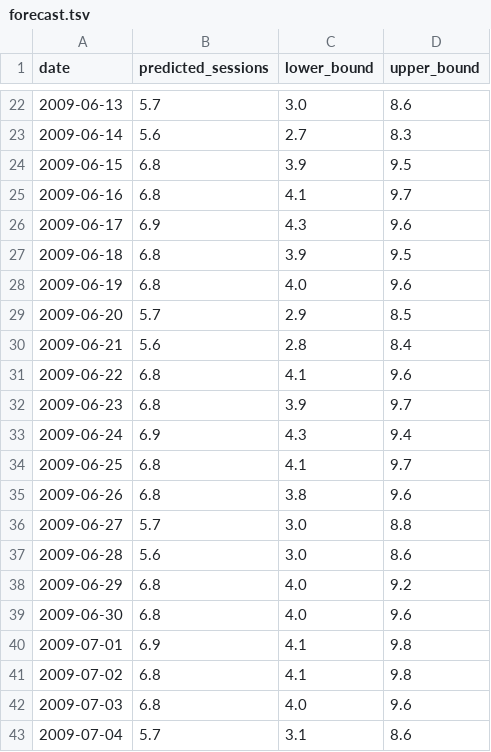
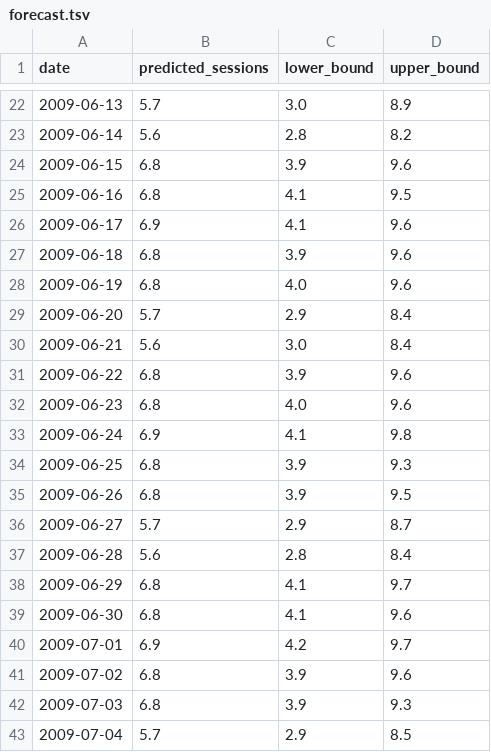
Before and after one commit to mgpopa/lastfm-session-analysis, a TSV file: output/forecast.tsv, drawn as a sheet; only a part is shown, gaps mark what is left out; the diff covers the shown part only.

```diff
--- a/output/forecast.tsv
+++ b/output/forecast.tsv
@@ -22,22 +22,22 @@ date	predicted_sessions	lower_bound	upper_bound
-2009-06-13	5.7	3.0	8.6
-2009-06-14	5.6	2.7	8.3
-2009-06-15	6.8	3.9	9.5
-2009-06-16	6.8	4.1	9.7
-2009-06-17	6.9	4.3	9.6
-2009-06-18	6.8	3.9	9.5
+2009-06-13	5.7	3.0	8.9
+2009-06-14	5.6	2.8	8.2
+2009-06-15	6.8	3.9	9.6
+2009-06-16	6.8	4.1	9.5
+2009-06-17	6.9	4.1	9.6
+2009-06-18	6.8	3.9	9.6
 2009-06-19	6.8	4.0	9.6
-2009-06-20	5.7	2.9	8.5
-2009-06-21	5.6	2.8	8.4
-2009-06-22	6.8	4.1	9.6
-2009-06-23	6.8	3.9	9.7
-2009-06-24	6.9	4.3	9.4
-2009-06-25	6.8	4.1	9.7
-2009-06-26	6.8	3.8	9.6
-2009-06-27	5.7	3.0	8.8
-2009-06-28	5.6	3.0	8.6
-2009-06-29	6.8	4.0	9.2
-2009-06-30	6.8	4.0	9.6
-2009-07-01	6.9	4.1	9.8
-2009-07-02	6.8	4.1	9.8
-2009-07-03	6.8	4.0	9.6
-2009-07-04	5.7	3.1	8.6
+2009-06-20	5.7	2.9	8.4
+2009-06-21	5.6	3.0	8.4
+2009-06-22	6.8	3.9	9.6
+2009-06-23	6.8	4.0	9.6
+2009-06-24	6.9	4.1	9.8
+2009-06-25	6.8	3.9	9.3
+2009-06-26	6.8	3.9	9.5
+2009-06-27	5.7	2.9	8.7
+2009-06-28	5.6	2.8	8.4
+2009-06-29	6.8	4.1	9.7
+2009-06-30	6.8	4.1	9.6
+2009-07-01	6.9	4.2	9.7
+2009-07-02	6.8	3.9	9.6
+2009-07-03	6.8	3.9	9.3
+2009-07-04	5.7	2.9	8.5
```
Also changed, not shown: 113 edited cells elsewhere in this file, 2 other files.
